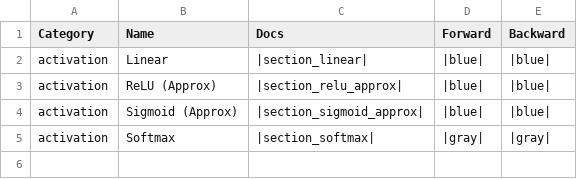
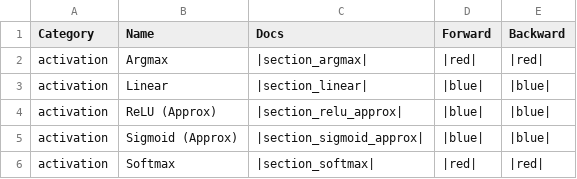
Before and after one commit to DreamingRaven/python-fhez, a CSV file: docs/source/activations/status.csv, drawn as a sheet.

Commit message:
Added missing argmax to docs

```diff
--- a/docs/source/activations/status.csv
+++ b/docs/source/activations/status.csv
@@ -1,2 +1,3 @@
 "Category","Name","Docs","Forward","Backward"
+"activation","Argmax","|section_argmax|","|red|","|red|"
 "activation","Linear","|section_linear|","|blue|","|blue|"
@@ -4,2 +5,2 @@
 "activation","Sigmoid (Approx)","|section_sigmoid_approx|","|blue|","|blue|"
-"activation","Softmax","|section_softmax|","|gray|","|gray|"
+"activation","Softmax","|section_softmax|","|red|","|red|"
```
Also changed, not shown: 2 other files.
